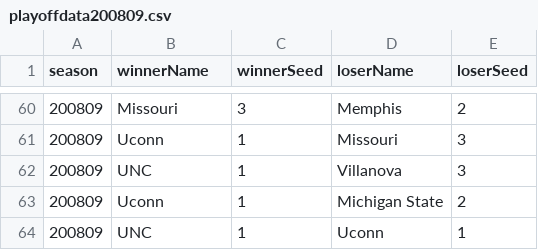
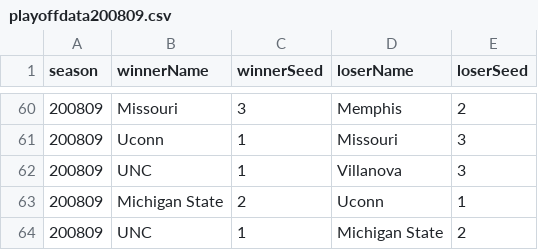
Before and after one commit to mehaKumar/machine-learning-madness, a CSV file: data/playoffdata200809.csv, drawn as a sheet; only a part is shown, gaps mark what is left out.

```diff
--- a/data/playoffdata200809.csv
+++ b/data/playoffdata200809.csv
@@ -62,3 +62,3 @@ season,winnerName,winnerSeed,loserName,loserSeed
 200809,UNC,1,Villanova,3
-200809,Uconn,1,Michigan State,2
-200809,UNC,1,Uconn,1
+200809,Michigan State,2,Uconn,1
+200809,UNC,1,Michigan State,2
```
Also changed, not shown: 6 other files.
